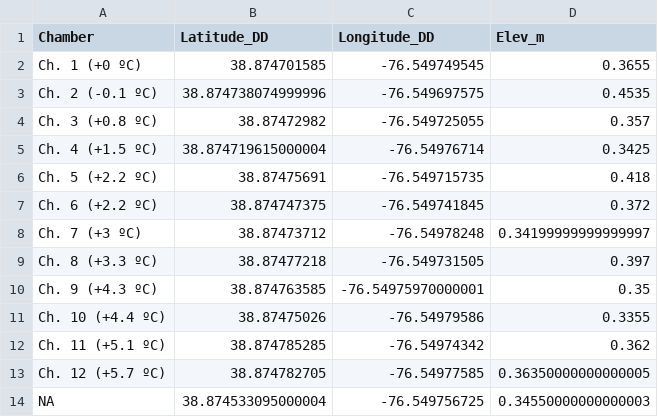
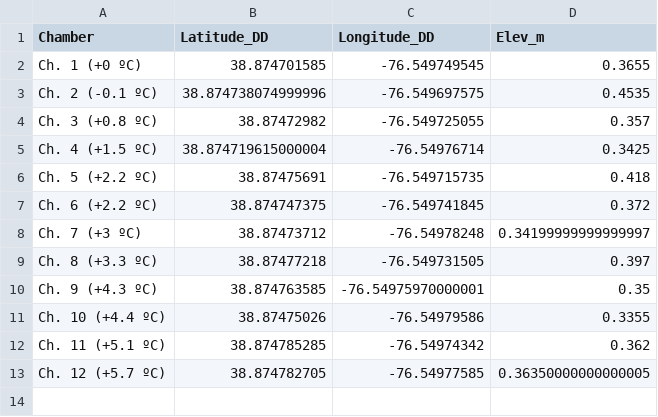
Before and after one commit to abbylewis/GENX_variability, a CSV file: 01_Data/Chamber_elevation.csv, drawn as a sheet.

Commit message:
remove NA chamber

```diff
--- a/01_Data/Chamber_elevation.csv
+++ b/01_Data/Chamber_elevation.csv
@@ -13,2 +13 @@ Ch. 11 (+5.1 ºC),38.874785285,-76.54974342,0.362
 Ch. 12 (+5.7 ºC),38.874782705,-76.54977585,0.36350000000000005
-NA,38.874533095000004,-76.549756725,0.34550000000000003
```
Also changed, not shown: 1 other file.
